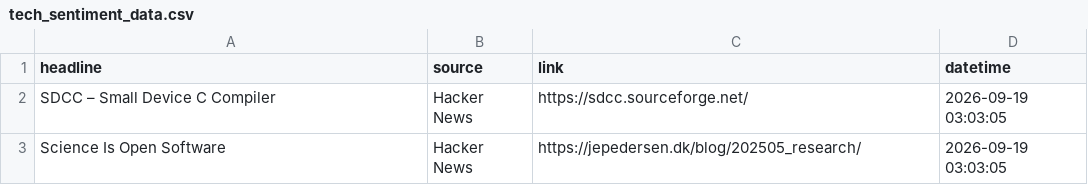
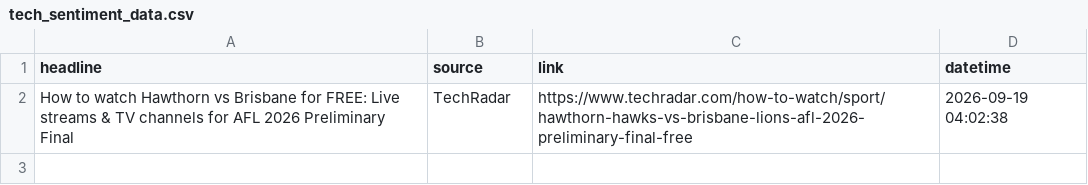
Before and after one commit to Karen2007/Tech-News-Sentiment, a CSV file: tech_sentiment_data.csv, drawn as a sheet.

```diff
--- a/tech_sentiment_data.csv
+++ b/tech_sentiment_data.csv
@@ -1,3 +1,2 @@
 headline,source,link,datetime
-SDCC – Small Device C Compiler,Hacker News,https://sdcc.sourceforge.net/,2026-09-19 03:03:05
-Science Is Open Software,Hacker News,https://jepedersen.dk/blog/202505_research/,2026-09-19 03:03:05
+How to watch Hawthorn vs Brisbane for FREE: Live streams & TV channels for AFL 2026 Preliminary Final,TechRadar,https://www.techradar.com/how-to-watch/sport/hawthorn-hawks-vs-brisbane-lions-afl-2026-preliminary-final-free,2026-09-19 04:02:38
```
Also changed, not shown: sentiment_index_history.csv, 1 other file.
